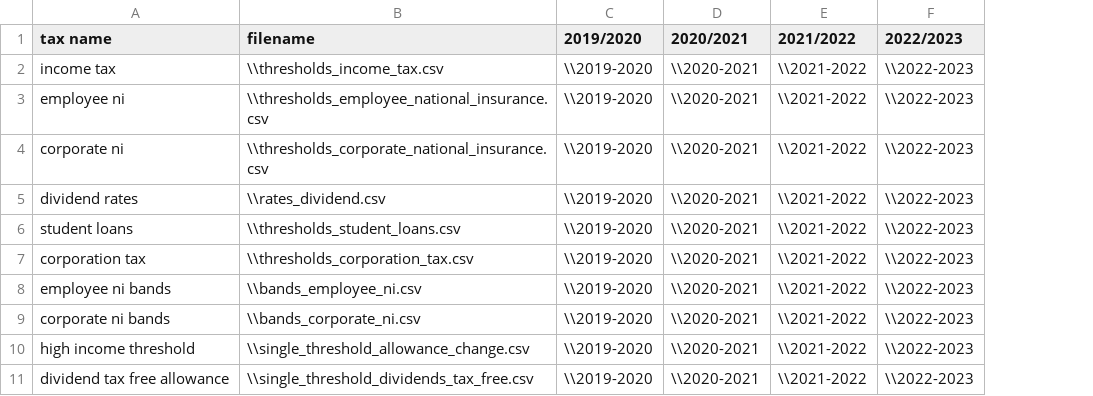
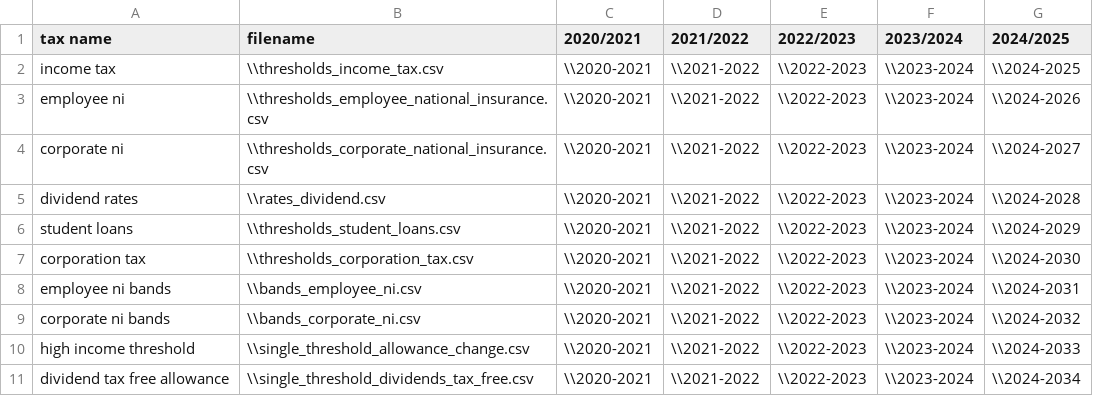
Before and after one commit to DenariPixel/denari, a CSV file: denari/UK Tax Tables/tax_name_log.csv, drawn as a sheet; removed rows and columns are numbered as before the commit, all else as after; the diff names each change by its address in the sheet, - before the commit and + after, or states it on an @@ line.

Commit message:
Updated 2023/2024 Tax Year .csv files

```diff
--- a/denari/UK Tax Tables/tax_name_log.csv
+++ b/denari/UK Tax Tables/tax_name_log.csv
-column C (2019/2020), rows 2-11: all \\2019-2020
+column F (2023/2024), rows 2-11: all \\2023-2024
+column G (2024/2025), rows 2-11: \\2024-2025 | \\2024-2026 | \\2024-2027 | \\2024-2028 | \\2024-2029 | \\2024-2030 | \\2024-2031 | \\2024-2032 | \\2024-2033 | \\2024-2034
```
